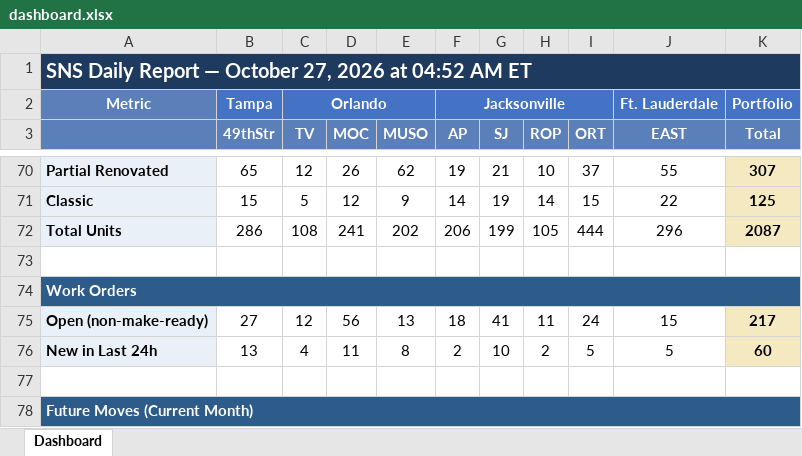
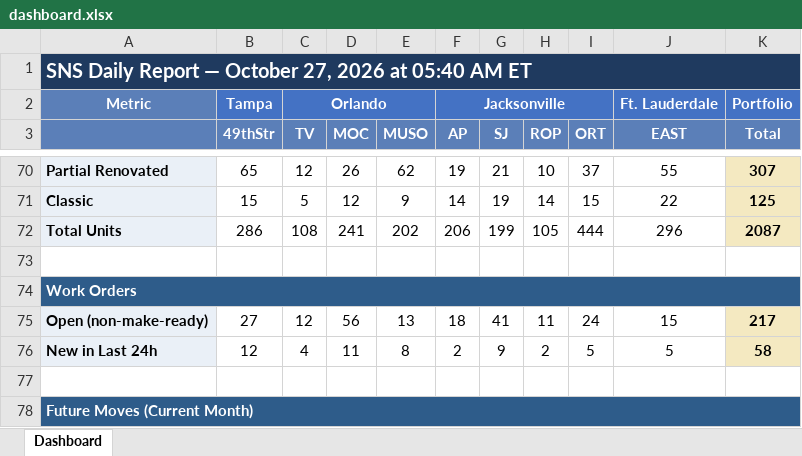
Before and after one commit to ymi-flowing/sns-daily-report, an Excel workbook: dashboard.xlsx, sheet Dashboard, drawn as a sheet; only a part is shown, gaps mark what is left out; values as stored, in another font and other column widths than the file's, no borders; the diff names each change by its address in the sheet, - before the commit and + after, or states it on an @@ line.

```diff
--- a/dashboard.xlsx (sheet Dashboard)
+++ b/dashboard.xlsx (sheet Dashboard)
-A1: …2026 at 04:52 AM ET
+A1: …2026 at 05:40 AM ET
-B76 (49thStr): 13
+B76 (49thStr): 12
-G76 (SJ): 10
+G76 (SJ): 9
-K76 (Total): 60
+K76 (Total): 58
```
Also changed, not shown: 2 other files.
